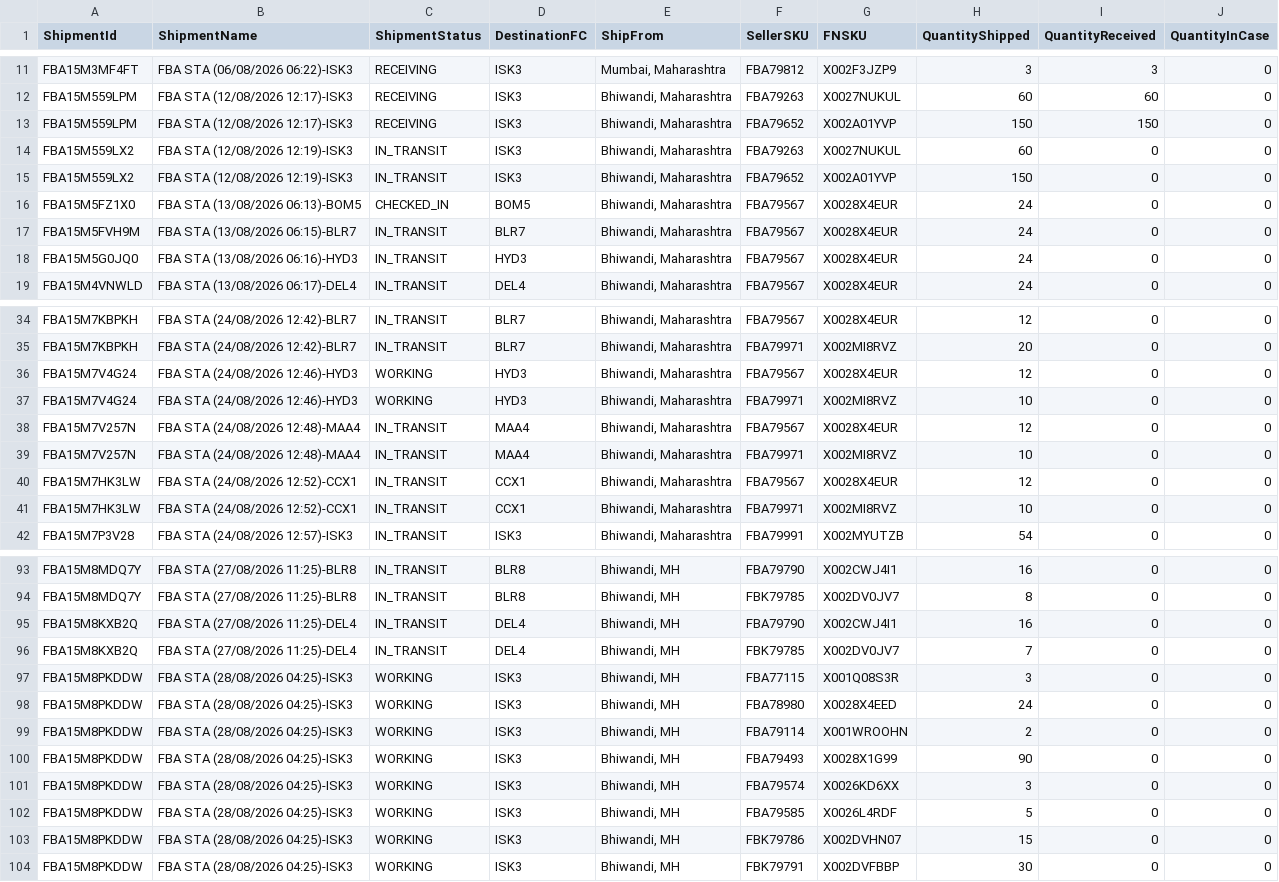
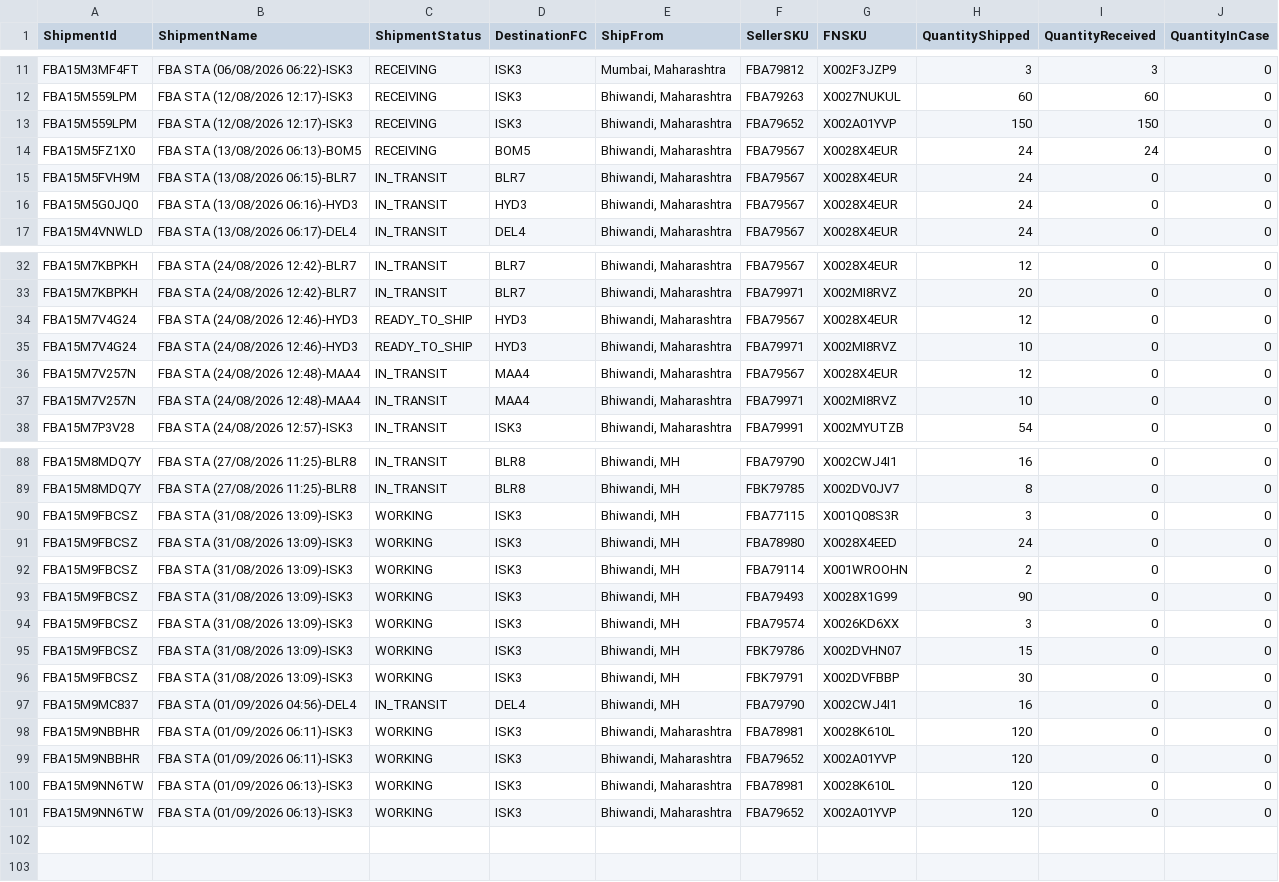
Before and after one commit to nitesh-lang/am-replenishment, a CSV file: data/input/inbound_shipments_viomi.csv, drawn as a sheet; only a part is shown, gaps mark what is left out; the diff covers the shown part only.

```diff
--- a/data/input/inbound_shipments_viomi.csv
+++ b/data/input/inbound_shipments_viomi.csv
@@ -13,5 +13,3 @@ FBA15M559LPM,FBA STA (12/08/2026 12:17)-ISK3,RECEIVING,ISK3,"Bhiwandi, Maharasht
 FBA15M559LPM,FBA STA (12/08/2026 12:17)-ISK3,RECEIVING,ISK3,"Bhiwandi, Maharashtra",FBA79652,X002A01YVP,150,150,0
-FBA15M559LX2,FBA STA (12/08/2026 12:19)-ISK3,IN_TRANSIT,ISK3,"Bhiwandi, Maharashtra",FBA79263,X0027NUKUL,60,0,0
-FBA15M559LX2,FBA STA (12/08/2026 12:19)-ISK3,IN_TRANSIT,ISK3,"Bhiwandi, Maharashtra",FBA79652,X002A01YVP,150,0,0
-FBA15M5FZ1X0,FBA STA (13/08/2026 06:13)-BOM5,CHECKED_IN,BOM5,"Bhiwandi, Maharashtra",FBA79567,X0028X4EUR,24,0,0
+FBA15M5FZ1X0,FBA STA (13/08/2026 06:13)-BOM5,RECEIVING,BOM5,"Bhiwandi, Maharashtra",FBA79567,X0028X4EUR,24,24,0
 FBA15M5FVH9M,FBA STA (13/08/2026 06:15)-BLR7,IN_TRANSIT,BLR7,"Bhiwandi, Maharashtra",FBA79567,X0028X4EUR,24,0,0
@@ -35,8 +33,6 @@ FBA15M7KBPKH,FBA STA (24/08/2026 12:42)-BLR7,IN_TRANSIT,BLR7,"Bhiwandi, Maharash
 FBA15M7KBPKH,FBA STA (24/08/2026 12:42)-BLR7,IN_TRANSIT,BLR7,"Bhiwandi, Maharashtra",FBA79971,X002MI8RVZ,20,0,0
-FBA15M7V4G24,FBA STA (24/08/2026 12:46)-HYD3,WORKING,HYD3,"Bhiwandi, Maharashtra",FBA79567,X0028X4EUR,12,0,0
-FBA15M7V4G24,FBA STA (24/08/2026 12:46)-HYD3,WORKING,HYD3,"Bhiwandi, Maharashtra",FBA79971,X002MI8RVZ,10,0,0
+FBA15M7V4G24,FBA STA (24/08/2026 12:46)-HYD3,READY_TO_SHIP,HYD3,"Bhiwandi, Maharashtra",FBA79567,X0028X4EUR,12,0,0
+FBA15M7V4G24,FBA STA (24/08/2026 12:46)-HYD3,READY_TO_SHIP,HYD3,"Bhiwandi, Maharashtra",FBA79971,X002MI8RVZ,10,0,0
 FBA15M7V257N,FBA STA (24/08/2026 12:48)-MAA4,IN_TRANSIT,MAA4,"Bhiwandi, Maharashtra",FBA79567,X0028X4EUR,12,0,0
 FBA15M7V257N,FBA STA (24/08/2026 12:48)-MAA4,IN_TRANSIT,MAA4,"Bhiwandi, Maharashtra",FBA79971,X002MI8RVZ,10,0,0
-FBA15M7HK3LW,FBA STA (24/08/2026 12:52)-CCX1,IN_TRANSIT,CCX1,"Bhiwandi, Maharashtra",FBA79567,X0028X4EUR,12,0,0
-FBA15M7HK3LW,FBA STA (24/08/2026 12:52)-CCX1,IN_TRANSIT,CCX1,"Bhiwandi, Maharashtra",FBA79971,X002MI8RVZ,10,0,0
 FBA15M7P3V28,FBA STA (24/08/2026 12:57)-ISK3,IN_TRANSIT,ISK3,"Bhiwandi, Maharashtra",FBA79991,X002MYUTZB,54,0,0
@@ -94,11 +89,13 @@ FBA15M8MDQ7Y,FBA STA (27/08/2026 11:25)-BLR8,IN_TRANSIT,BLR8,"Bhiwandi, MH",FBA7
 FBA15M8MDQ7Y,FBA STA (27/08/2026 11:25)-BLR8,IN_TRANSIT,BLR8,"Bhiwandi, MH",FBK79785,X002DV0JV7,8,0,0
-FBA15M8KXB2Q,FBA STA (27/08/2026 11:25)-DEL4,IN_TRANSIT,DEL4,"Bhiwandi, MH",FBA79790,X002CWJ4I1,16,0,0
-FBA15M8KXB2Q,FBA STA (27/08/2026 11:25)-DEL4,IN_TRANSIT,DEL4,"Bhiwandi, MH",FBK79785,X002DV0JV7,7,0,0
-FBA15M8PKDDW,FBA STA (28/08/2026 04:25)-ISK3,WORKING,ISK3,"Bhiwandi, MH",FBA77115,X001Q08S3R,3,0,0
-FBA15M8PKDDW,FBA STA (28/08/2026 04:25)-ISK3,WORKING,ISK3,"Bhiwandi, MH",FBA78980,X0028X4EED,24,0,0
-FBA15M8PKDDW,FBA STA (28/08/2026 04:25)-ISK3,WORKING,ISK3,"Bhiwandi, MH",FBA79114,X001WROOHN,2,0,0
-FBA15M8PKDDW,FBA STA (28/08/2026 04:25)-ISK3,WORKING,ISK3,"Bhiwandi, MH",FBA79493,X0028X1G99,90,0,0
-FBA15M8PKDDW,FBA STA (28/08/2026 04:25)-ISK3,WORKING,ISK3,"Bhiwandi, MH",FBA79574,X0026KD6XX,3,0,0
-FBA15M8PKDDW,FBA STA (28/08/2026 04:25)-ISK3,WORKING,ISK3,"Bhiwandi, MH",FBA79585,X0026L4RDF,5,0,0
-FBA15M8PKDDW,FBA STA (28/08/2026 04:25)-ISK3,WORKING,ISK3,"Bhiwandi, MH",FBK79786,X002DVHN07,15,0,0
-FBA15M8PKDDW,FBA STA (28/08/2026 04:25)-ISK3,WORKING,ISK3,"Bhiwandi, MH",FBK79791,X002DVFBBP,30,0,0
+FBA15M9FBCSZ,FBA STA (31/08/2026 13:09)-ISK3,WORKING,ISK3,"Bhiwandi, MH",FBA77115,X001Q08S3R,3,0,0
+FBA15M9FBCSZ,FBA STA (31/08/2026 13:09)-ISK3,WORKING,ISK3,"Bhiwandi, MH",FBA78980,X0028X4EED,24,0,0
+FBA15M9FBCSZ,FBA STA (31/08/2026 13:09)-ISK3,WORKING,ISK3,"Bhiwandi, MH",FBA79114,X001WROOHN,2,0,0
+FBA15M9FBCSZ,FBA STA (31/08/2026 13:09)-ISK3,WORKING,ISK3,"Bhiwandi, MH",FBA79493,X0028X1G99,90,0,0
+FBA15M9FBCSZ,FBA STA (31/08/2026 13:09)-ISK3,WORKING,ISK3,"Bhiwandi, MH",FBA79574,X0026KD6XX,3,0,0
+FBA15M9FBCSZ,FBA STA (31/08/2026 13:09)-ISK3,WORKING,ISK3,"Bhiwandi, MH",FBK79786,X002DVHN07,15,0,0
+FBA15M9FBCSZ,FBA STA (31/08/2026 13:09)-ISK3,WORKING,ISK3,"Bhiwandi, MH",FBK79791,X002DVFBBP,30,0,0
+FBA15M9MC837,FBA STA (01/09/2026 04:56)-DEL4,IN_TRANSIT,DEL4,"Bhiwandi, MH",FBA79790,X002CWJ4I1,16,0,0
+FBA15M9NBBHR,FBA STA (01/09/2026 06:11)-ISK3,WORKING,ISK3,"Bhiwandi, Maharashtra",FBA78981,X0028K610L,120,0,0
+FBA15M9NBBHR,FBA STA (01/09/2026 06:11)-ISK3,WORKING,ISK3,"Bhiwandi, Maharashtra",FBA79652,X002A01YVP,120,0,0
+FBA15M9NN6TW,FBA STA (01/09/2026 06:13)-ISK3,WORKING,ISK3,"Bhiwandi, Maharashtra",FBA78981,X0028K610L,120,0,0
+FBA15M9NN6TW,FBA STA (01/09/2026 06:13)-ISK3,WORKING,ISK3,"Bhiwandi, Maharashtra",FBA79652,X002A01YVP,120,0,0
```
Also changed, not shown: 1 removed row elsewhere in this file, data/input/inbound_shipments_nexlev.csv, data/input/inbound_shipments_wm.csv, 1 other file.
